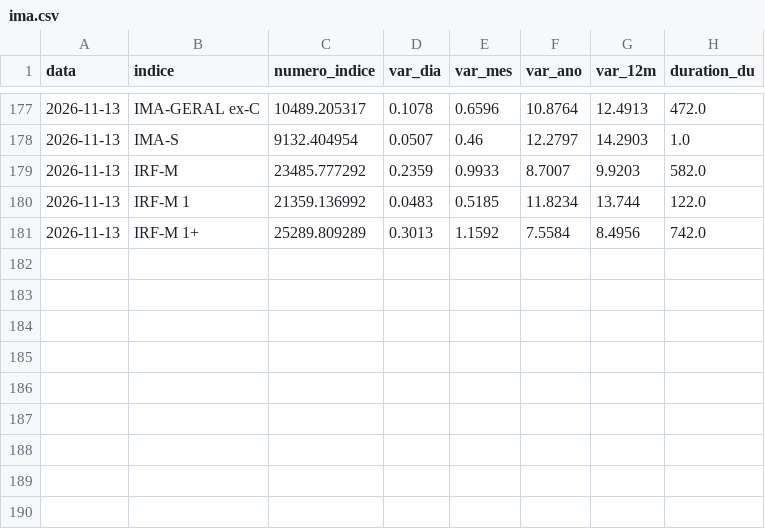
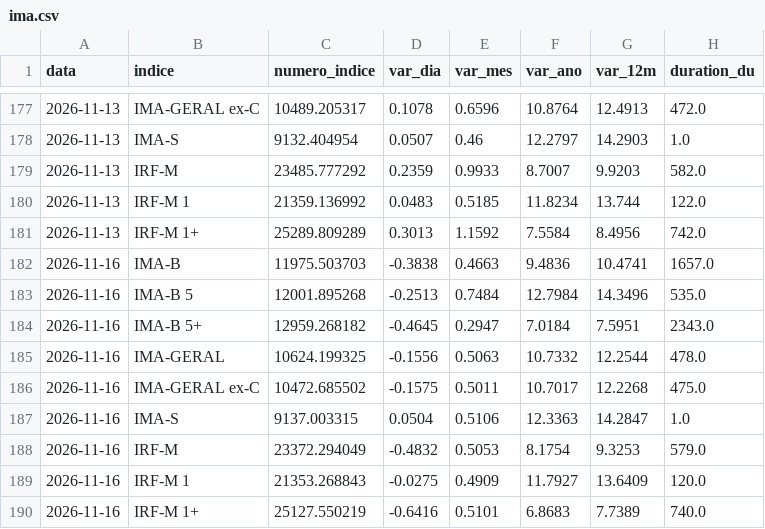
Before and after one commit to pietrosalvador5-boop/painel-previmpa, a CSV file: dados/ima.csv, drawn as a sheet; only a part is shown, gaps mark what is left out; the diff names each change by its address in the sheet, - before the commit and + after, or states it on an @@ line.

```diff
--- a/dados/ima.csv
+++ b/dados/ima.csv
+row 182: 2026-11-16 | IMA-B | 11975.503703 | -0.3838 | 0.4663 | 9.4836 | 10.4741 | 1657.0
+row 183: 2026-11-16 | IMA-B 5 | 12001.895268 | -0.2513 | 0.7484 | 12.7984 | 14.3496 | 535.0
+row 184: 2026-11-16 | IMA-B 5+ | 12959.268182 | -0.4645 | 0.2947 | 7.0184 | 7.5951 | 2343.0
+row 185: 2026-11-16 | IMA-GERAL | 10624.199325 | -0.1556 | 0.5063 | 10.7332 | 12.2544 | 478.0
+row 186: 2026-11-16 | IMA-GERAL ex-C | 10472.685502 | -0.1575 | 0.5011 | 10.7017 | 12.2268 | 475.0
+row 187: 2026-11-16 | IMA-S | 9137.003315 | 0.0504 | 0.5106 | 12.3363 | 14.2847 | 1.0
+row 188: 2026-11-16 | IRF-M | 23372.294049 | -0.4832 | 0.5053 | 8.1754 | 9.3253 | 579.0
+row 189: 2026-11-16 | IRF-M 1 | 21353.268843 | -0.0275 | 0.4909 | 11.7927 | 13.6409 | 120.0
+row 190: 2026-11-16 | IRF-M 1+ | 25127.550219 | -0.6416 | 0.5101 | 6.8683 | 7.7389 | 740.0
```
Also changed, not shown: dados/bolsa.csv, dados/ettj.csv, 3 other files.
